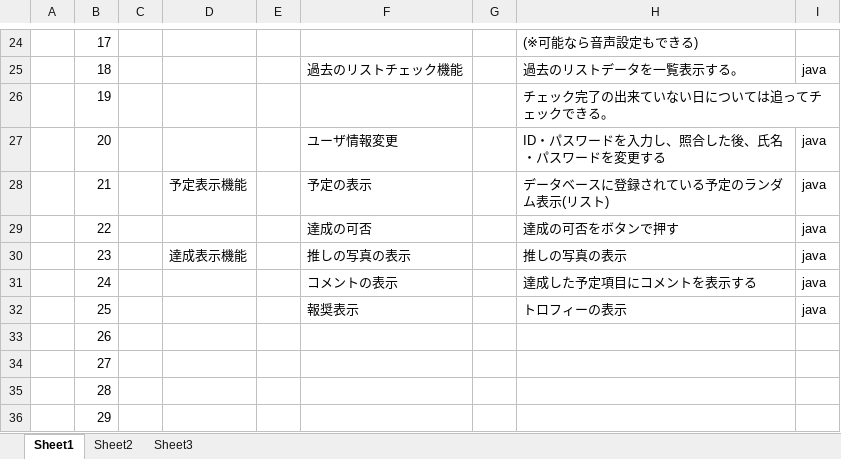
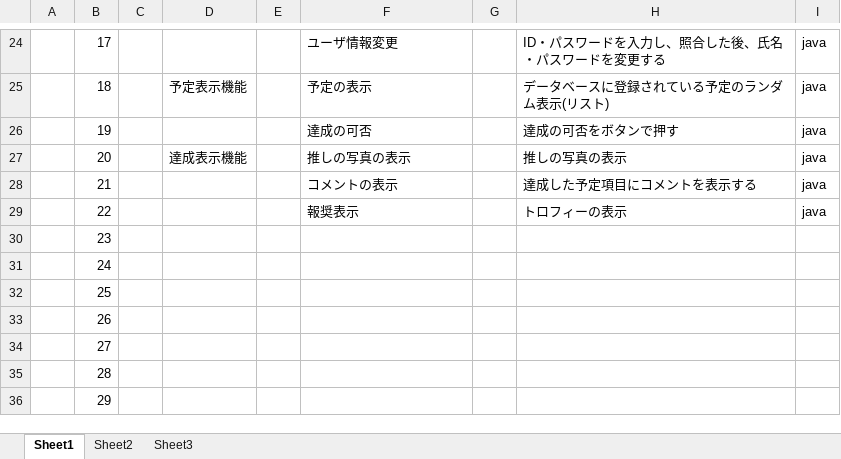
Before and after one commit to dojo2022/B--1, an Excel workbook: doc/04_機能一覧_チーム名_持ちつ持たれつ.xlsx, sheet Sheet1, drawn as a sheet; only a part is shown, gaps mark what is left out; values as stored, in another font and other column widths than the file's, no borders; the diff covers the shown part only; the diff names each change by its address in the sheet, - before the commit and + after, or states it on an @@ line.

```diff
--- a/doc/04_機能一覧_チーム名_持ちつ持たれつ.xlsx (sheet Sheet1)
+++ b/doc/04_機能一覧_チーム名_持ちつ持たれつ.xlsx (sheet Sheet1)
-F24: (empty)
+F24: ユーザ情報変更
-H24: (※可能なら音声設定もできる)
+H24: ID・パスワードを入力し、照合した後、氏名・パスワードを変更する
-I24: (empty)
+I24: java
-D25: (empty)
+D25: 予定表示機能
-F25: 過去のリストチェック機能
+F25: 予定の表示
-H25: 過去のリストデータを一覧表示する。
+H25: データベースに登録されている予定のランダム表示(リスト)
-F26: (empty)
+F26: 達成の可否
-H26: チェック完了の出来ていない日については追ってチェックできる。
+H26: 達成の可否をボタンで押す
-I26: (empty)
+I26: java
-D27: (empty)
+D27: 達成表示機能
-F27: ユーザ情報変更
+F27: 推しの写真の表示
-H27: ID・パスワードを入力し、照合した後、氏名・パスワードを変更する
+H27: 推しの写真の表示
-D28: 予定表示機能
+D28: (empty)
-F28: 予定の表示
+F28: コメントの表示
-H28: データベースに登録されている予定のランダム表示(リスト)
+H28: 達成した予定項目にコメントを表示する
-F29: 達成の可否
+F29: 報奨表示
-H29: 達成の可否をボタンで押す
+H29: トロフィーの表示
-D30: 達成表示機能
+D30: (empty)
-F30: 推しの写真の表示
+F30: (empty)
-H30: 推しの写真の表示
+H30: (empty)
-I30:I32: java
+I30:I32: (empty)
-F31: コメントの表示
+F31: (empty)
-H31: 達成した予定項目にコメントを表示する
+H31: (empty)
-F32: 報奨表示
+F32: (empty)
-H32: トロフィーの表示
+H32: (empty)
```
Also changed, not shown: 35 edited cells elsewhere in this sheet.
